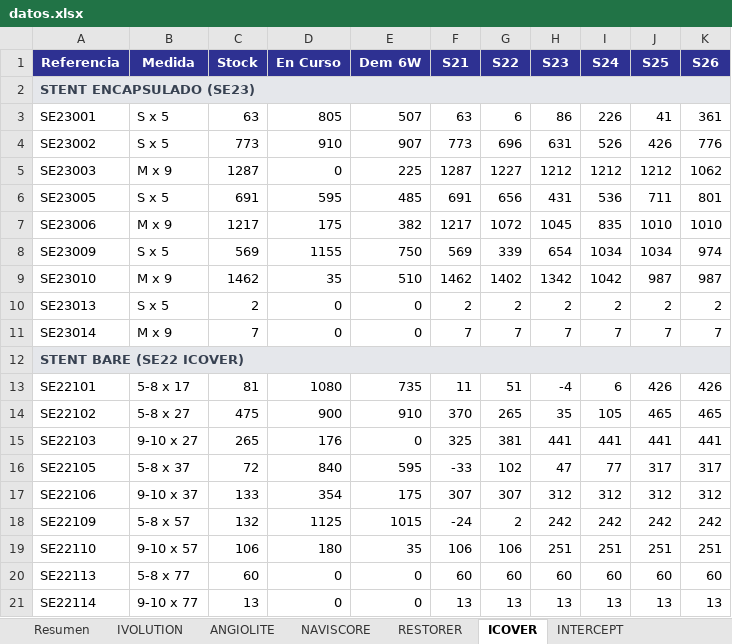
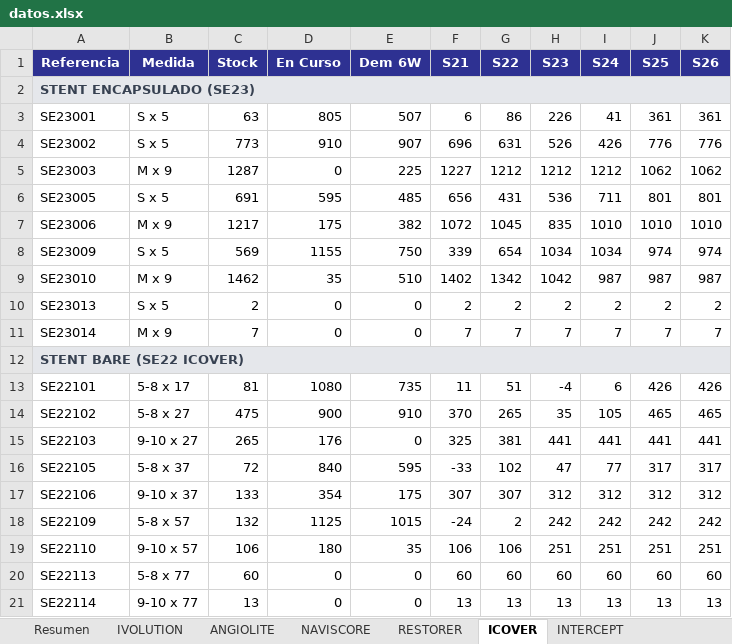
Before and after one commit to mcasanovas23/Indicadors-planning, an Excel workbook: datos.xlsx, sheet ICOVER, drawn as a sheet; values as stored, in another font and other column widths than the file's, no borders; the diff names each change by its address in the sheet, - before the commit and + after, or states it on an @@ line.

```diff
--- a/datos.xlsx (sheet ICOVER)
+++ b/datos.xlsx (sheet ICOVER)
-F3 (S21): 63
+F3 (S21): 6
-G3 (S22): 6
+G3 (S22): 86
-H3 (S23): 86
+H3 (S23): 226
-I3 (S24): 226
+I3 (S24): 41
-J3 (S25): 41
+J3 (S25): 361
-F4 (S21): 773
+F4 (S21): 696
-G4 (S22): 696
+G4 (S22): 631
-H4 (S23): 631
+H4 (S23): 526
-I4 (S24): 526
+I4 (S24): 426
-J4 (S25): 426
+J4 (S25): 776
-F5 (S21): 1287
+F5 (S21): 1227
-G5 (S22): 1227
+G5 (S22): 1212
-J5 (S25): 1212
+J5 (S25): 1062
-F6 (S21): 691
+F6 (S21): 656
-G6 (S22): 656
+G6 (S22): 431
-H6 (S23): 431
+H6 (S23): 536
-I6 (S24): 536
+I6 (S24): 711
-J6 (S25): 711
+J6 (S25): 801
-F7 (S21): 1217
+F7 (S21): 1072
-G7 (S22): 1072
+G7 (S22): 1045
-H7 (S23): 1045
+H7 (S23): 835
-I7 (S24): 835
+I7 (S24): 1010
-F8 (S21): 569
+F8 (S21): 339
-G8 (S22): 339
+G8 (S22): 654
-H8 (S23): 654
+H8 (S23): 1034
-J8 (S25): 1034
+J8 (S25): 974
-F9 (S21): 1462
+F9 (S21): 1402
-G9 (S22): 1402
+G9 (S22): 1342
-H9 (S23): 1342
+H9 (S23): 1042
-I9 (S24): 1042
+I9 (S24): 987
```
Also changed, not shown: sheet ANGIOLITE, sheet IVOLUTION, sheet NAVISCORE, sheet RESTORER, sheet INTERCEPT, sheet Resumen, 1 other file.
